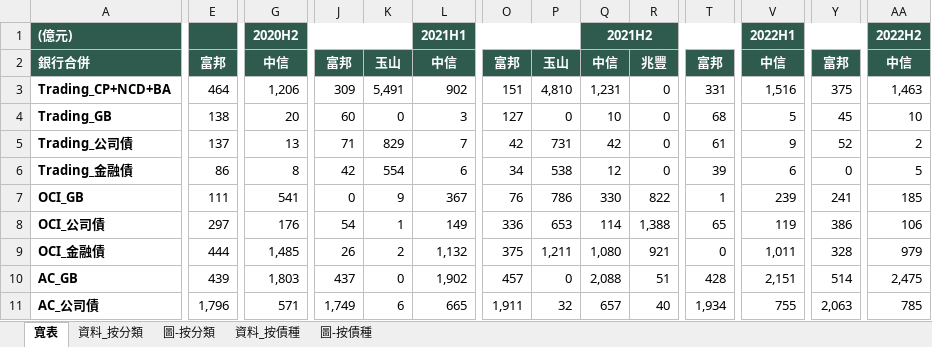
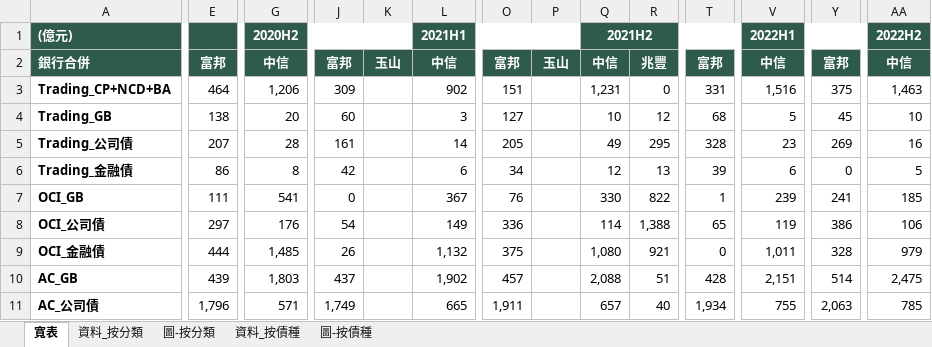
Before and after one commit to henrylin1009/auto-reports, an Excel workbook: 銀行債券_完整報表.xlsx, sheet 寬表, drawn as a sheet; only a part is shown, gaps mark what is left out; values as stored, in another font and other column widths than the file's, no borders; the diff covers the shown part only; the diff names each change by its address in the sheet, - before the commit and + after, or states it on an @@ line.

```diff
--- a/銀行債券_完整報表.xlsx (sheet 寬表)
+++ b/銀行債券_完整報表.xlsx (sheet 寬表)
-K3: 5,491
+K3: (empty)
-P3: 4,810
+P3: (empty)
-K4: 0
+K4: (empty)
-P4: 0
+P4: (empty)
-R4: 0
+R4: 12
-E5: 137
+E5: 207
-G5: 13
+G5: 28
-J5: 71
+J5: 161
-K5: 829
+K5: (empty)
-L5: 7
+L5: 14
-O5: 42
+O5: 205
-P5: 731
+P5: (empty)
-Q5: 42
+Q5: 49
-R5: 0
+R5: 295
-T5: 61
+T5: 328
-V5: 9
+V5: 23
-Y5: 52
+Y5: 269
-AA5: 2
+AA5: 16
-K6: 554
+K6: (empty)
-P6: 538
+P6: (empty)
-R6: 0
+R6: 13
-K7: 9
+K7: (empty)
-P7: 786
+P7: (empty)
-K8: 1
+K8: (empty)
-P8: 653
+P8: (empty)
-K9: 2
+K9: (empty)
-P9: 1,211
+P9: (empty)
-K10: 0
+K10: (empty)
-P10: 0
+P10: (empty)
-K11: 6
+K11: (empty)
-P11: 32
+P11: (empty)
```
Also changed, not shown: 13 edited cells elsewhere in this sheet, sheet 資料_按分類, sheet 資料_按債種, 7 other files.
